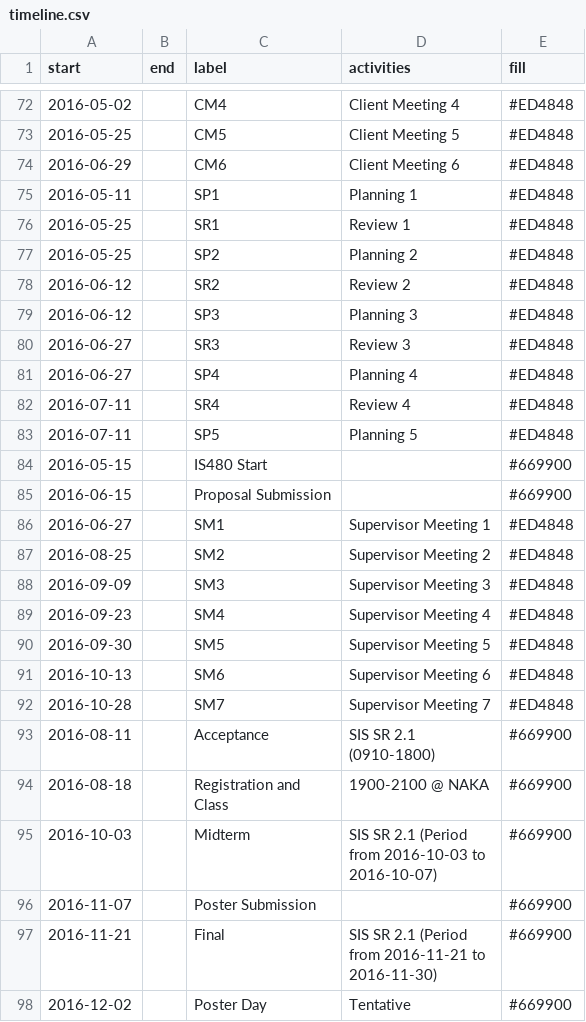
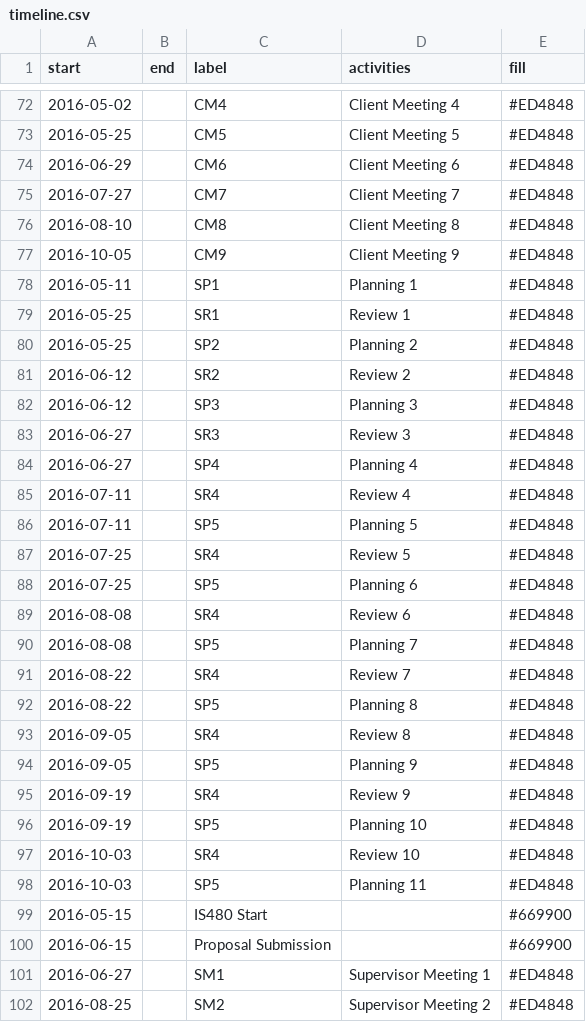
Before and after one commit to shiquan-lim/shiquan-lim.github.io, a CSV file: src/data/timeline.csv, drawn as a sheet; only a part is shown, gaps mark what is left out; the shorter side is filled out with more unchanged rows; the diff names each change by its address in the sheet, - before the commit and + after, or states it on an @@ line.

Commit message:
Added review and plannign meetings

```diff
--- a/src/data/timeline.csv
+++ b/src/data/timeline.csv
+row 75: 2016-07-27 |  | CM7 | Client Meeting 7 | #ED4848
+row 76: 2016-08-10 |  | CM8 | Client Meeting 8 | #ED4848
+row 77: 2016-10-05 |  | CM9 | Client Meeting 9 | #ED4848
+row 87: 2016-07-25 |  | SR4 | Review 5 | #ED4848
+row 88: 2016-07-25 |  | SP5 | Planning 6 | #ED4848
+row 89: 2016-08-08 |  | SR4 | Review 6 | #ED4848
+row 90: 2016-08-08 |  | SP5 | Planning 7 | #ED4848
+row 91: 2016-08-22 |  | SR4 | Review 7 | #ED4848
+row 92: 2016-08-22 |  | SP5 | Planning 8 | #ED4848
+row 93: 2016-09-05 |  | SR4 | Review 8 | #ED4848
+row 94: 2016-09-05 |  | SP5 | Planning 9 | #ED4848
+row 95: 2016-09-19 |  | SR4 | Review 9 | #ED4848
+row 96: 2016-09-19 |  | SP5 | Planning 10 | #ED4848
+row 97: 2016-10-03 |  | SR4 | Review 10 | #ED4848
+row 98: 2016-10-03 |  | SP5 | Planning 11 | #ED4848
```
